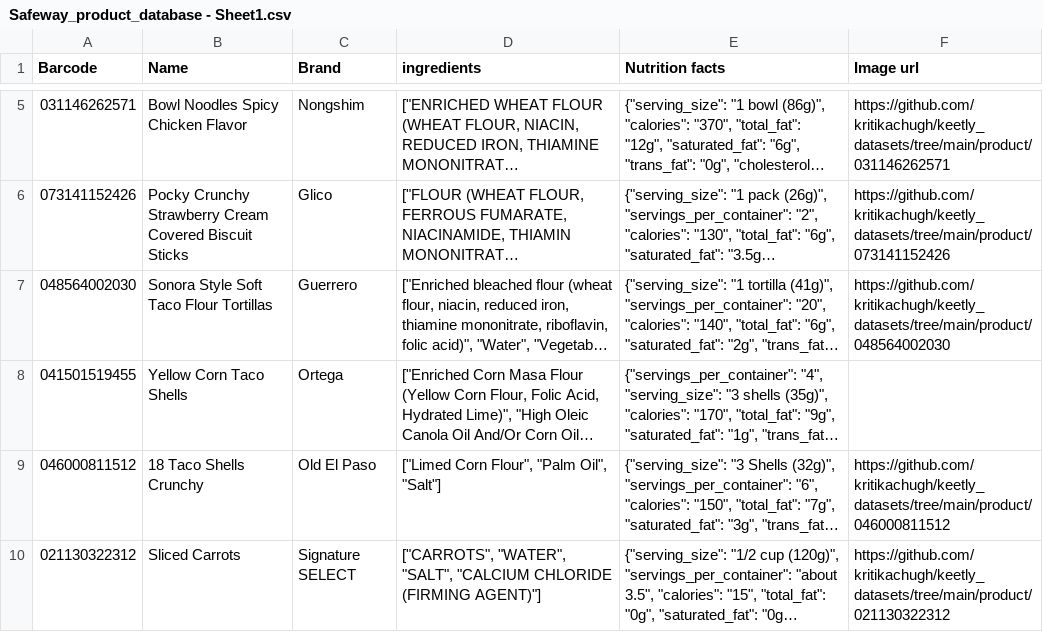
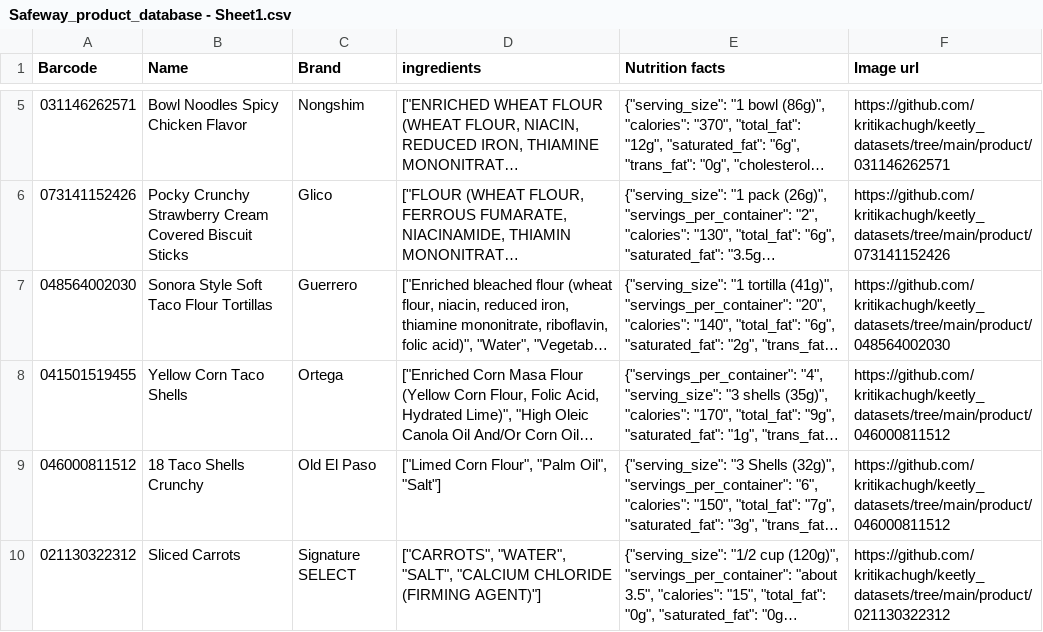
Before and after one commit to kritikachugh/keetly_datasets, a CSV file: Safeway_product_database - Sheet1.csv, drawn as a sheet; only a part is shown, gaps mark what is left out; long unchanged cells end in …; the diff names each change by its address in the sheet, - before the commit and + after, or states it on an @@ line.

Commit message:
Update Safeway_product_database - Sheet1.csv

```diff
--- a/Safeway_product_database - Sheet1.csv
+++ b/Safeway_product_database - Sheet1.csv
-F8 (Image url): (empty)
+F8 (Image url): https://github.com/kritikachugh/keetly_datasets/tree/main/product/046000811512
```
